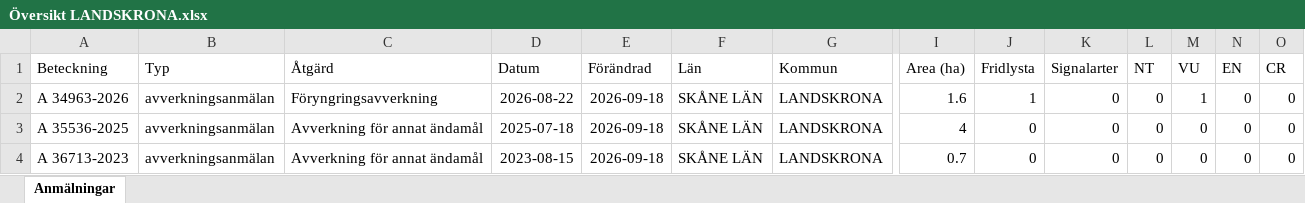
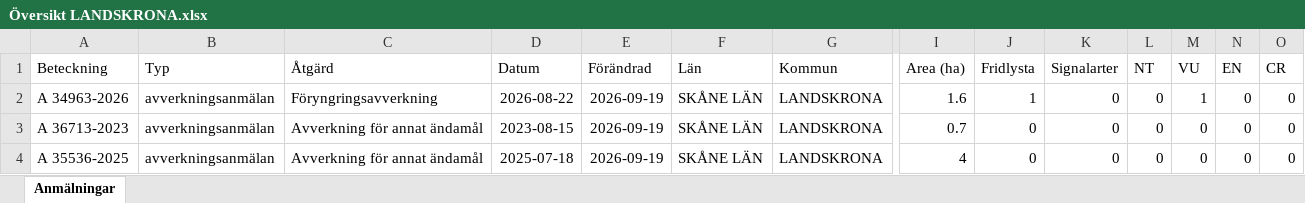
Before and after one commit to klasma/Logging_1282, an Excel workbook: Översikt LANDSKRONA.xlsx, sheet Anmälningar, drawn as a sheet; only a part is shown, gaps mark what is left out; values as stored, in another font and other column widths than the file's, no borders; removed rows and columns are numbered as before the commit, all else as after; rows hold the shown columns only; the diff names each change by its address in the sheet, - before the commit and + after, or states it on an @@ line.

```diff
--- a/Översikt LANDSKRONA.xlsx (sheet Anmälningar)
+++ b/Översikt LANDSKRONA.xlsx (sheet Anmälningar)
-E2 (Förändrad): 2026-09-18
+E2 (Förändrad): 2026-09-19
-row 3: A 35536-2025 | avverkningsanmälan | Avverkning för annat ändamål | 2025-07-18 | 2026-09-18 | SKÅNE LÄN | LANDSKRONA | 4 | 0 | 0 | 0 | 0 | 0 | 0
-E3 (Förändrad): 2026-09-18
+E3 (Förändrad): 2026-09-19
+row 4: A 35536-2025 | avverkningsanmälan | Avverkning för annat ändamål | 2025-07-18 | 2026-09-19 | SKÅNE LÄN | LANDSKRONA | 4 | 0 | 0 | 0 | 0 | 0 | 0
```
Also changed, not shown: artfynd/A 34963-2026 artfynd.xlsx, 5 other files.
